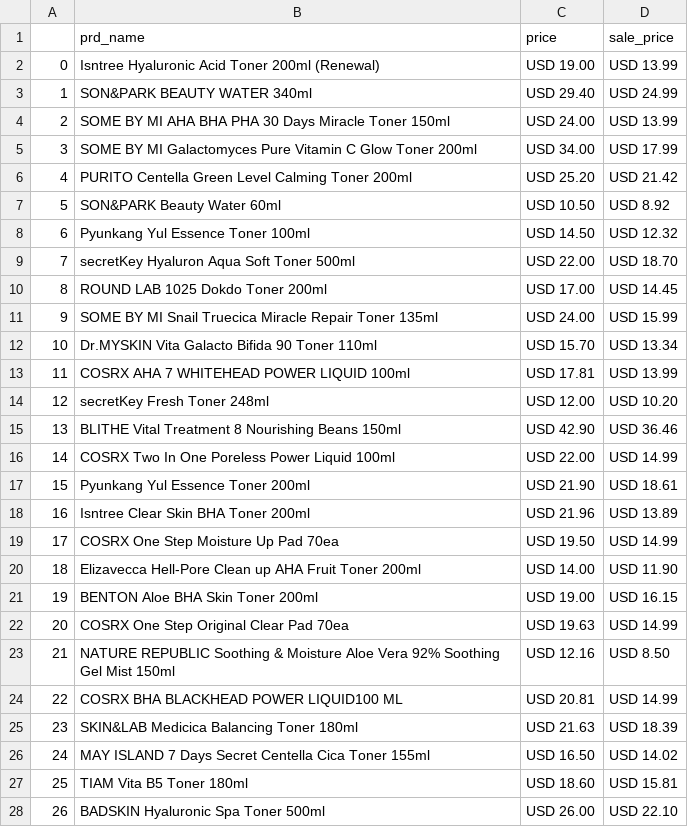
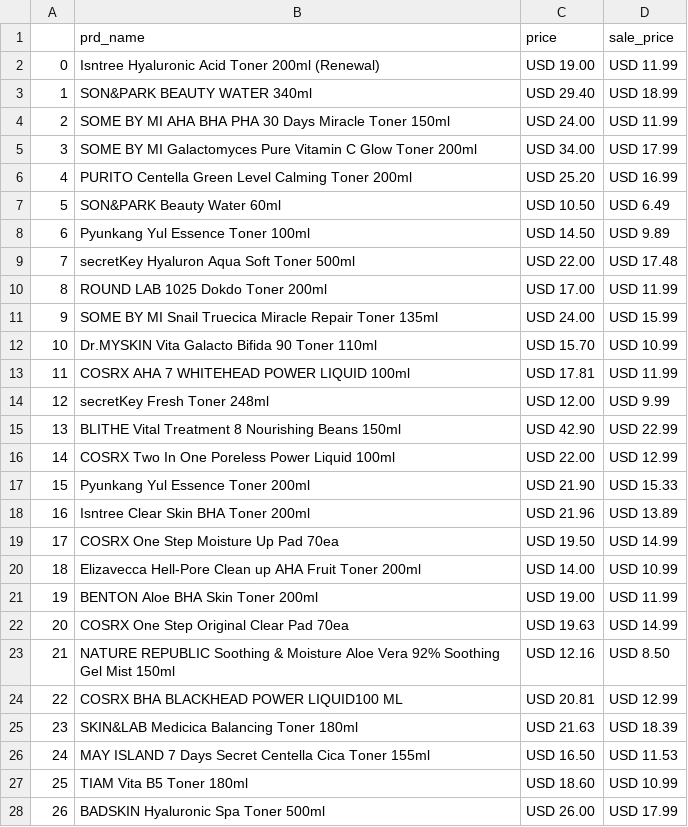
Before and after one commit to jun-young000/-, a CSV file: web croll/crawl_data/prod0805all.csv, drawn as a sheet; only a part is shown; the diff covers the shown part only; the diff names each change by its address in the sheet, - before the commit and + after, or states it on an @@ line.

```diff
--- a/web croll/crawl_data/prod0805all.csv
+++ b/web croll/crawl_data/prod0805all.csv
-D2 (sale_price): USD 13.99
+D2 (sale_price): USD 11.99
-D3 (sale_price): USD 24.99
+D3 (sale_price): USD 18.99
-D4 (sale_price): USD 13.99
+D4 (sale_price): USD 11.99
-D6 (sale_price): USD 21.42
+D6 (sale_price): USD 16.99
-D7 (sale_price): USD 8.92
+D7 (sale_price): USD 6.49
-D8 (sale_price): USD 12.32
+D8 (sale_price): USD 9.89
-D9 (sale_price): USD 18.70
+D9 (sale_price): USD 17.48
-D10 (sale_price): USD 14.45
+D10 (sale_price): USD 11.99
-D12 (sale_price): USD 13.34
+D12 (sale_price): USD 10.99
-D13 (sale_price): USD 13.99
+D13 (sale_price): USD 11.99
-D14 (sale_price): USD 10.20
+D14 (sale_price): USD 9.99
-D15 (sale_price): USD 36.46
+D15 (sale_price): USD 22.99
-D16 (sale_price): USD 14.99
+D16 (sale_price): USD 12.99
-D17 (sale_price): USD 18.61
+D17 (sale_price): USD 15.33
-D20 (sale_price): USD 11.90
+D20 (sale_price): USD 10.99
-D21 (sale_price): USD 16.15
+D21 (sale_price): USD 11.99
-D24 (sale_price): USD 14.99
+D24 (sale_price): USD 12.99
-D26 (sale_price): USD 14.02
+D26 (sale_price): USD 11.53
-D27 (sale_price): USD 15.81
+D27 (sale_price): USD 10.99
-D28 (sale_price): USD 22.10
+D28 (sale_price): USD 17.99
```
Also changed, not shown: 1 added row, 1 removed row, 42 edited cells and row numbers in column A elsewhere in this file, 3 other files.
